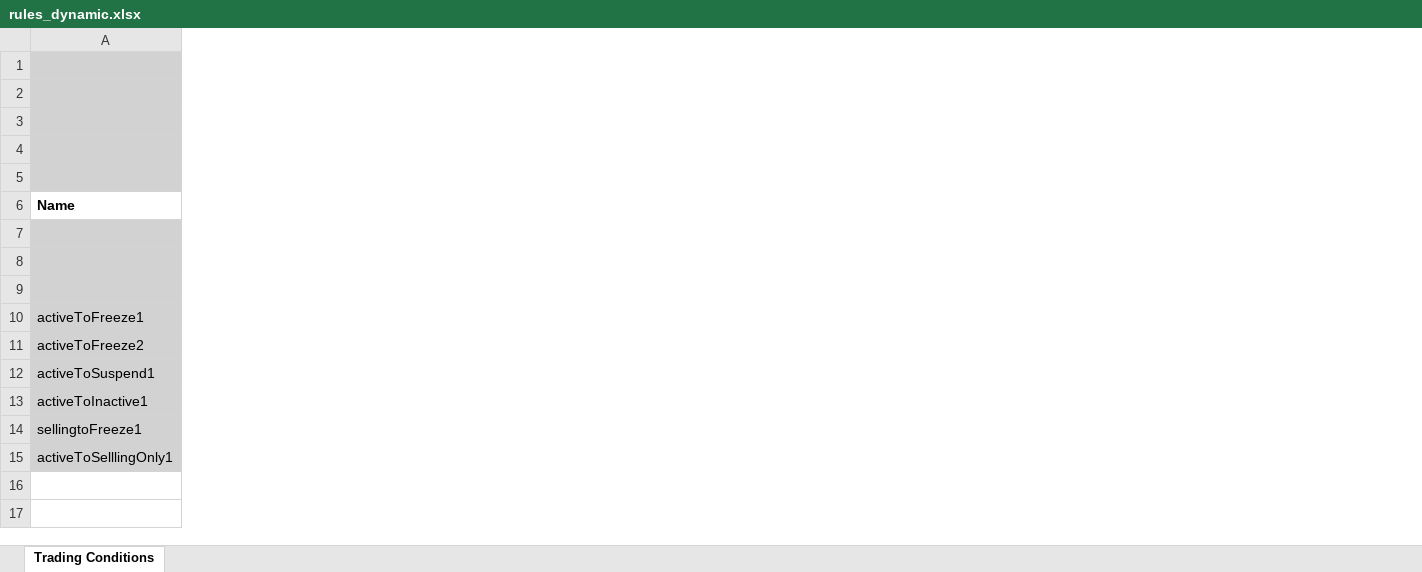
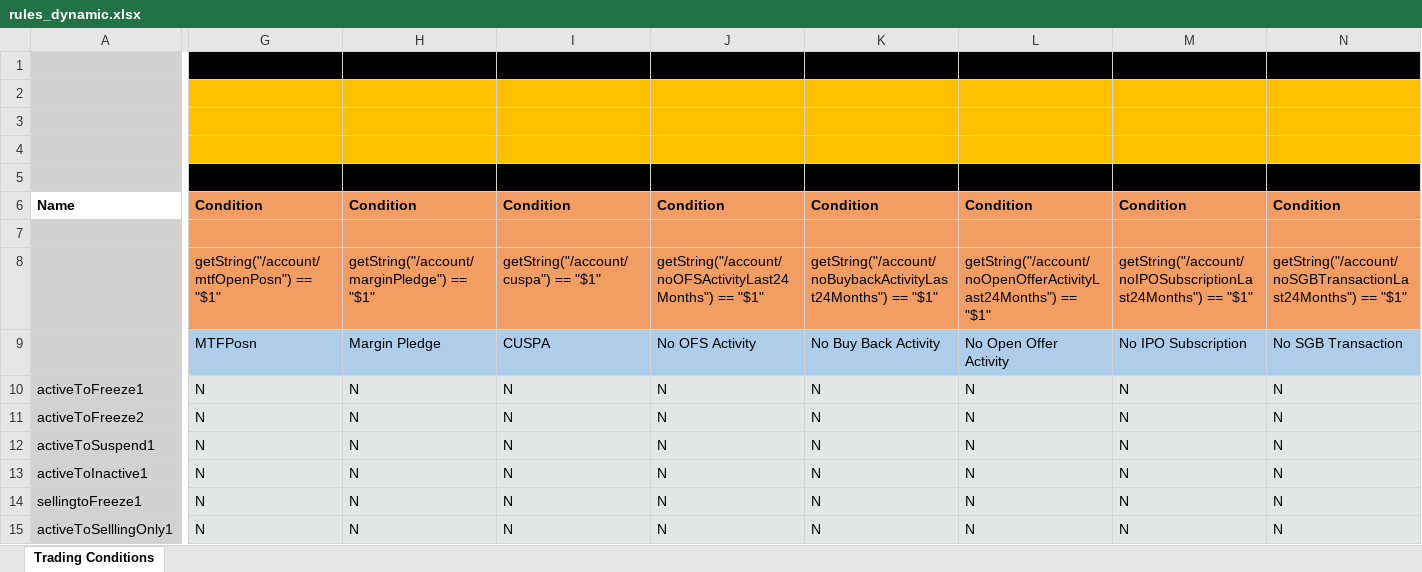
Before and after one commit to sabharishhh/trading-acc-validation, an Excel workbook: src/main/resources/rules/rules_dynamic.xlsx, sheet Trading Conditions, drawn as a sheet; only a part is shown, gaps mark what is left out; values as stored, in another font and other column widths than the file's, no borders; the diff covers the shown part only; the diff names each change by its address in the sheet, - before the commit and + after, or states it on an @@ line.

Commit message:
expanded rules xlsx

```diff
--- a/src/main/resources/rules/rules_dynamic.xlsx (sheet Trading Conditions)
+++ b/src/main/resources/rules/rules_dynamic.xlsx (sheet Trading Conditions)
+column G, rows 6-15: Condition |  | getString("/account/mtfOpenPosn") == "$1" | MTFPosn | N | N | N | N | N | N
+column H, rows 6-15: Condition |  | getString("/account/marginPledge") == "$1" | Margin Pledge | N | N | N | N | N | N
+column I, rows 6-15: Condition |  | getString("/account/cuspa") == "$1" | CUSPA | N | N | N | N | N | N
+column J, rows 6-15: Condition |  | getString("/account/noOFSActivityLast24Months") == "$1" | No OFS Activity | N | N | N | N | N | N
+column K, rows 6-15: Condition |  | getString("/account/noBuybackActivityLast24Months") == "$1" | No Buy Back Activity | N | N | N | N | N | N
+column L, rows 6-15: Condition |  | getString("/account/noOpenOfferActivityLast24Months") == "$1" | No Open Offer Activity | N | N | N | N | N | N
+column M, rows 6-15: Condition |  | getString("/account/noIPOSubscriptionLast24Months") == "$1" | No IPO Subscription | N | N | N | N | N | N
+column N, rows 6-15: Condition |  | getString("/account/noSGBTransactionLast24Months") == "$1" | No SGB Transaction | N | N | N | N | N | N
```
Also changed, not shown: 18 added columns and 3 edited cells elsewhere in this sheet, 10 other files.
